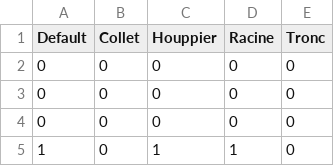
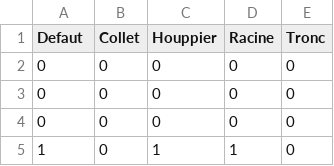
Before and after one commit to vlevorato/dsbox, a CSV file: dsbox/examples/tree_disease_usecase/datasets/input/Y_tree_egc_t1.csv, drawn as a sheet; only a part is shown.

Commit message:
Change tree disease example target name.

```diff
--- a/dsbox/examples/tree_disease_usecase/datasets/input/Y_tree_egc_t1.csv
+++ b/dsbox/examples/tree_disease_usecase/datasets/input/Y_tree_egc_t1.csv
@@ -1,2 +1,2 @@
-Default;Collet;Houppier;Racine;Tronc
+Defaut;Collet;Houppier;Racine;Tronc
 0;0;0;0;0
```
Also changed, not shown: dsbox/examples/tree_disease_usecase/datasets/input/Y_tree_egc_t2.csv, 1 other file.
